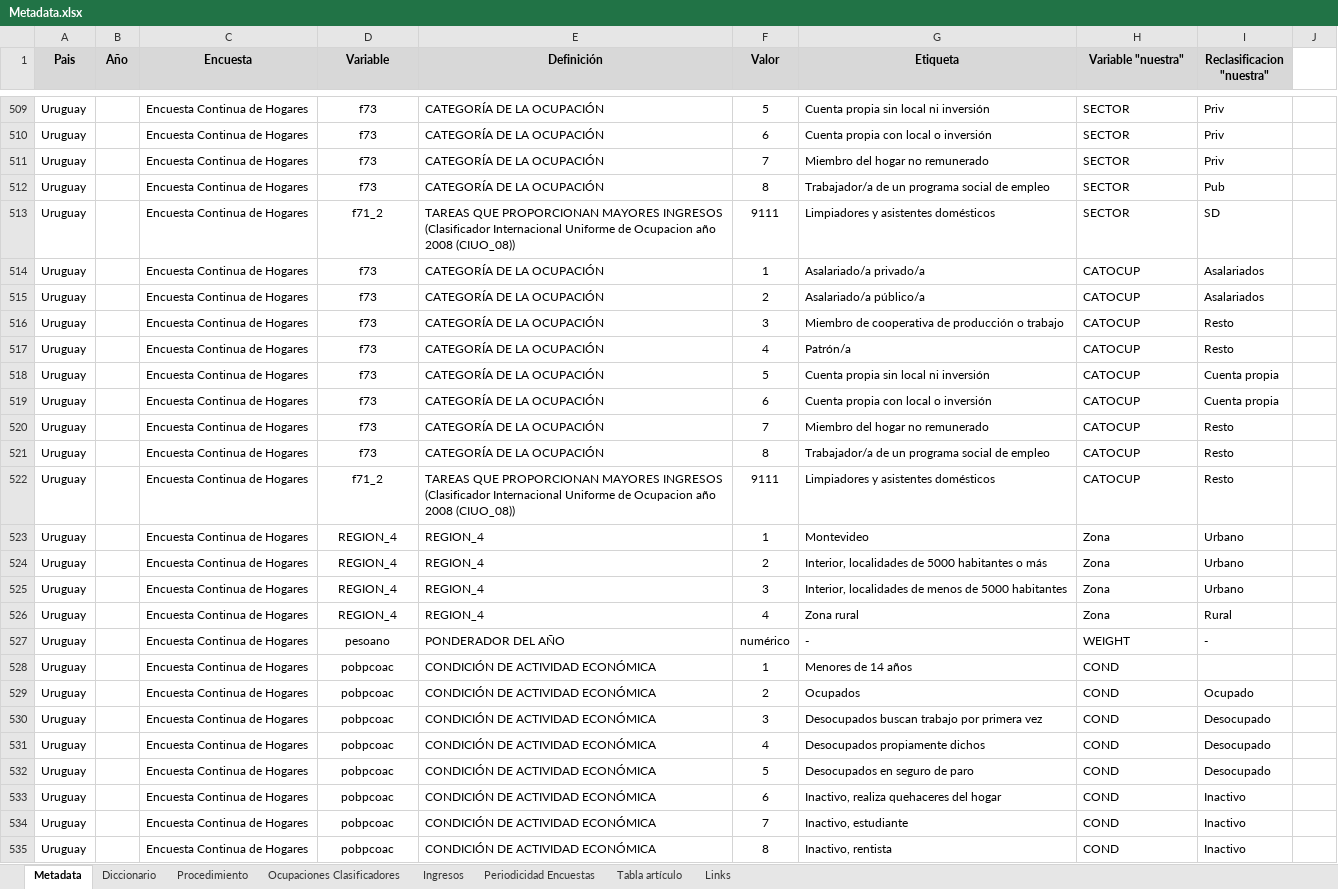
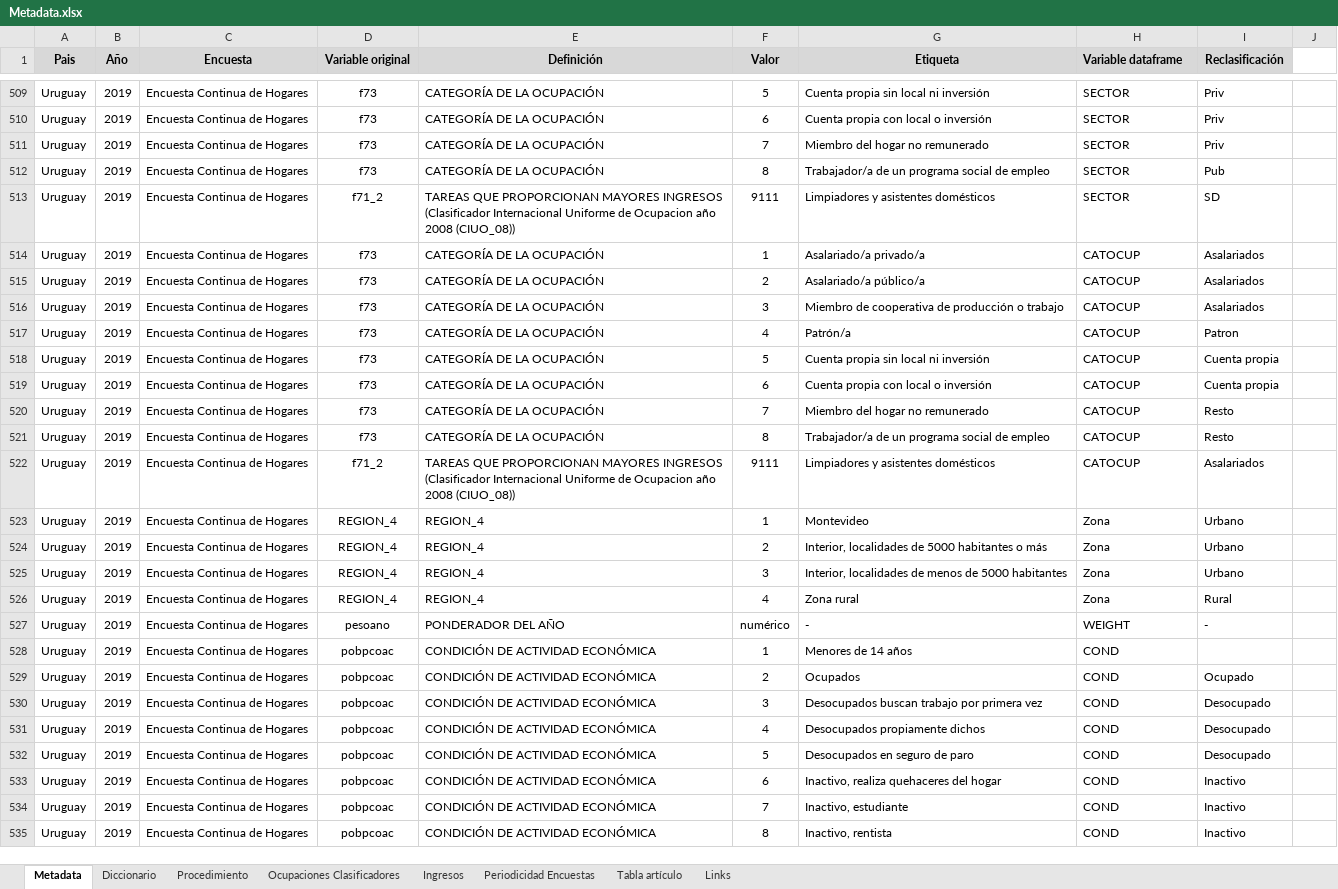
Before and after one commit to Guidowe/precariedad.mundial, an Excel workbook: Metadata.xlsx, sheet Metadata, drawn as a sheet; only a part is shown, gaps mark what is left out; values as stored, in another font and other column widths than the file's, no borders; the diff covers the shown part only; the diff names each change by its address in the sheet, - before the commit and + after, or states it on an @@ line.

```diff
--- a/Metadata.xlsx (sheet Metadata)
+++ b/Metadata.xlsx (sheet Metadata)
-D1: Variable
+D1: Variable original
-H1: Variable "nuestra"
+H1: Variable dataframe
-H1 alignment: center
+H1 alignment: left
-I1: Reclasificacion "nuestra"
+I1: Reclasificación
-B509:B535 (Año): (empty)
+B509:B535 (Año): 2019
-I516 (Reclasificación): Resto
+I516 (Reclasificación): Asalariados
-I517 (Reclasificación): Resto
+I517 (Reclasificación): Patron
-I522 (Reclasificación): Resto
+I522 (Reclasificación): Asalariados
```
Also changed, not shown: 24 added rows and 274 edited cells elsewhere in this sheet, 11 other files.
